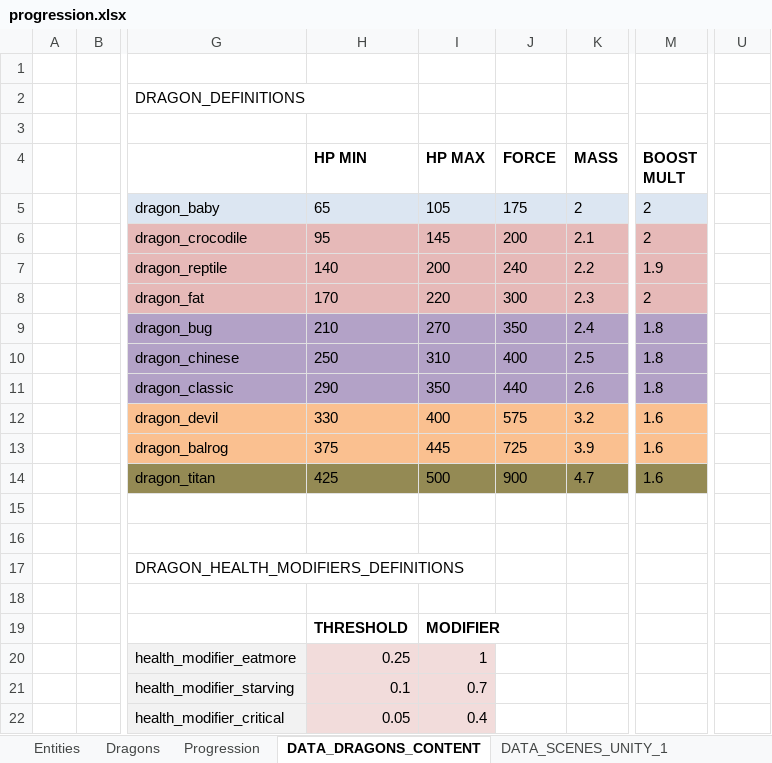
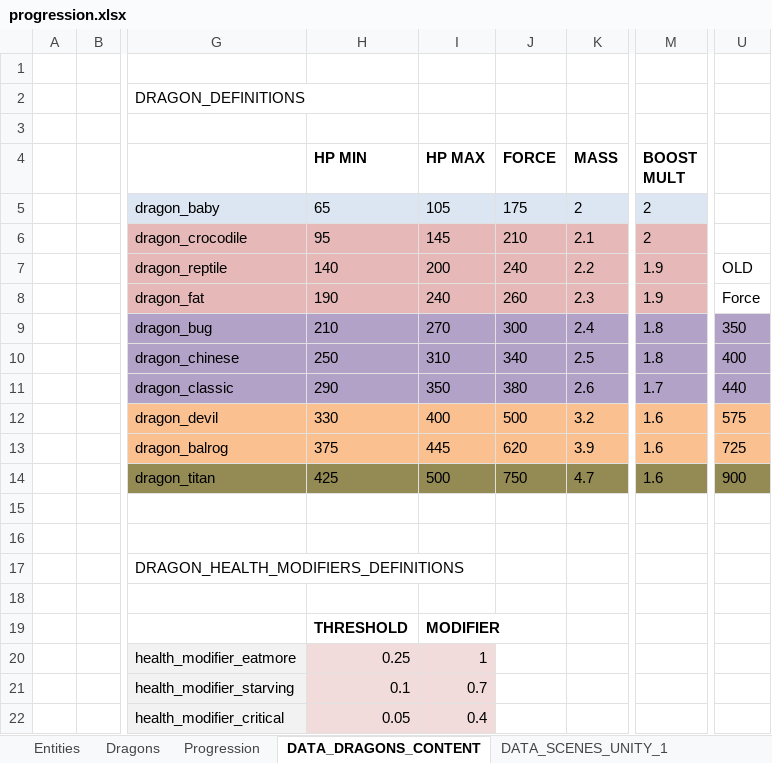
Before and after one commit to nam27062002/hello, an Excel workbook: Docs/Progression/progression.xlsx, sheet DATA_DRAGONS_CONTENT, drawn as a sheet; only a part is shown, gaps mark what is left out; values as stored, in another font and other column widths than the file's, no borders; the diff names each change by its address in the sheet, - before the commit and + after, or states it on an @@ line.

```diff
--- a/Docs/Progression/progression.xlsx (sheet DATA_DRAGONS_CONTENT)
+++ b/Docs/Progression/progression.xlsx (sheet DATA_DRAGONS_CONTENT)
-J6 (FORCE): 200
+J6 (FORCE): 210
-U7: (empty)
+U7: OLD
-H8 (HP MIN): 170
+H8 (HP MIN): 190
-I8 (HP MAX): 220
+I8 (HP MAX): 240
-J8 (FORCE): 300
+J8 (FORCE): 260
-M8 (BOOST MULT): 2
+M8 (BOOST MULT): 1.9
-U8: (empty)
+U8: Force
-J9 (FORCE): 350
+J9 (FORCE): 300
-U9: (empty)
+U9: 350
-U9:U11 fill: none
+U9:U11 fill: #B3A2C7
-J10 (FORCE): 400
+J10 (FORCE): 340
-U10: (empty)
+U10: 400
-J11 (FORCE): 440
+J11 (FORCE): 380
-M11 (BOOST MULT): 1.8
+M11 (BOOST MULT): 1.7
-U11: (empty)
+U11: 440
-J12 (FORCE): 575
+J12 (FORCE): 500
-U12: (empty)
+U12: 575
-U12:U13 fill: none
+U12:U13 fill: #FAC090
-J13 (FORCE): 725
+J13 (FORCE): 620
-U13: (empty)
+U13: 725
-J14 (FORCE): 900
+J14 (FORCE): 750
-U14: (empty)
+U14: 900
-U14 fill: none
+U14 fill: #948A54
```
Also changed, not shown: sheet DATA_SCENES_UNITY_2, sheet Entities, sheet Dragons, charts or pictures, 1 other file.
